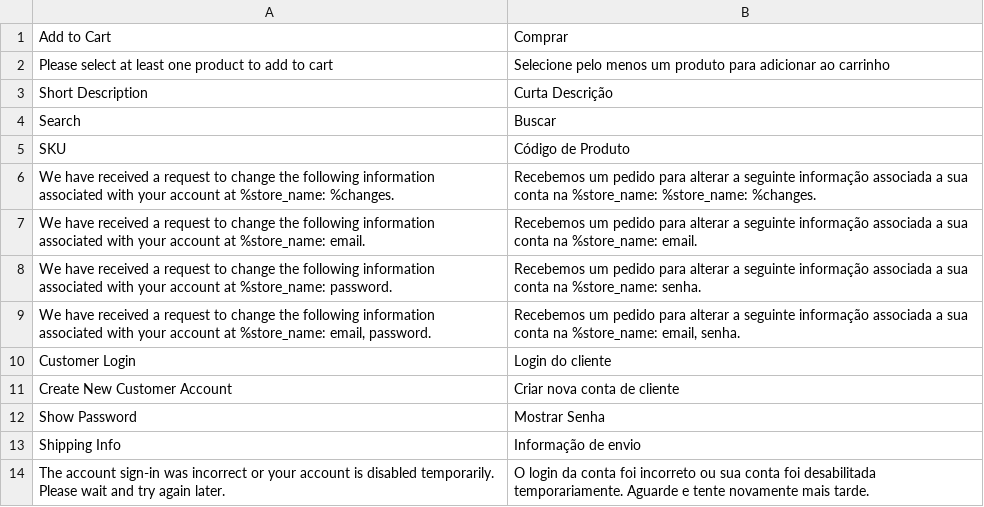
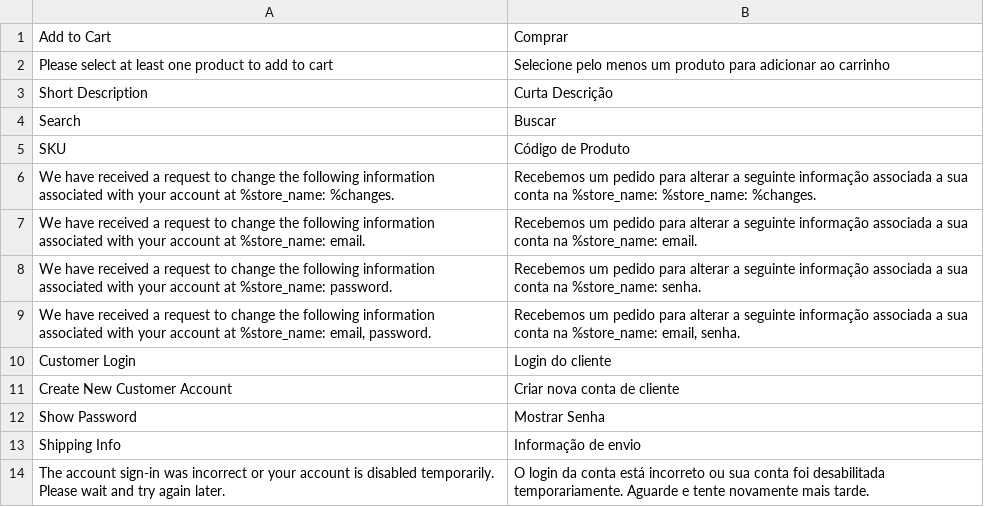
Before and after one commit to AcGdeco/deco_theme, a CSV file: i18n/pt_BR.csv, drawn as a sheet.

Commit message:
:hammer: Translation

```diff
--- a/i18n/pt_BR.csv
+++ b/i18n/pt_BR.csv
@@ -13,2 +13,2 @@
 "Shipping Info","Informação de envio"
-"The account sign-in was incorrect or your account is disabled temporarily. Please wait and try again later.","O login da conta foi incorreto ou sua conta foi desabilitada temporariamente. Aguarde e tente novamente mais tarde."
+"The account sign-in was incorrect or your account is disabled temporarily. Please wait and try again later.","O login da conta está incorreto ou sua conta foi desabilitada temporariamente. Aguarde e tente novamente mais tarde."
```
